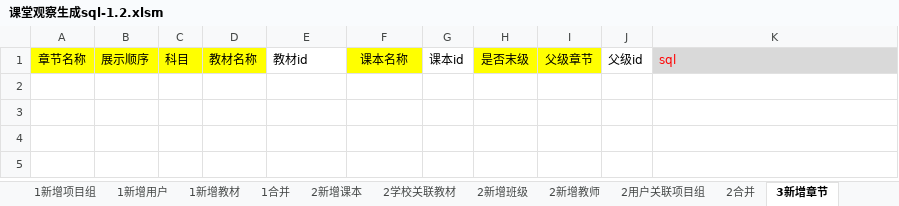
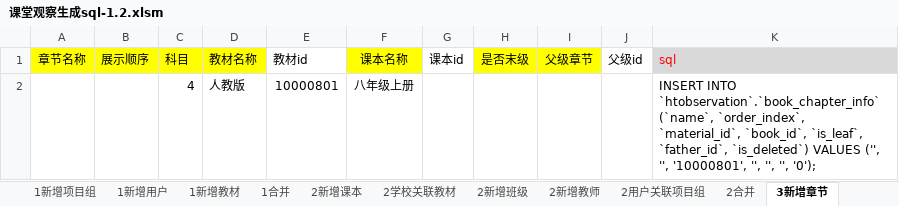
Before and after one commit to dydes/VBA, an Excel workbook: 课堂观察sql/课堂观察生成sql-1.2.xlsm, sheet 3新增章节, drawn as a sheet; values as stored, in another font and other column widths than the file's, no borders; charts and pictures not drawn; the diff names each change by its address in the sheet, - before the commit and + after, or states it on an @@ line.

```diff
--- a/课堂观察sql/课堂观察生成sql-1.2.xlsm (sheet 3新增章节)
+++ b/课堂观察sql/课堂观察生成sql-1.2.xlsm (sheet 3新增章节)
+row 2:  |  | 4 | 人教版 | 10000801 | 八年级上册 |  |  |  |  | INSERT INTO `htobservation`.`book_chapter_info` (`name`, `order_index`, `material_id`, `book_id`, `is_leaf`, `father_id`, `is_deleted`) VALUES ('', '', '10000801', '', '', '', '0');
```
Also changed, not shown: sheet 2新增课本, charts or pictures.
